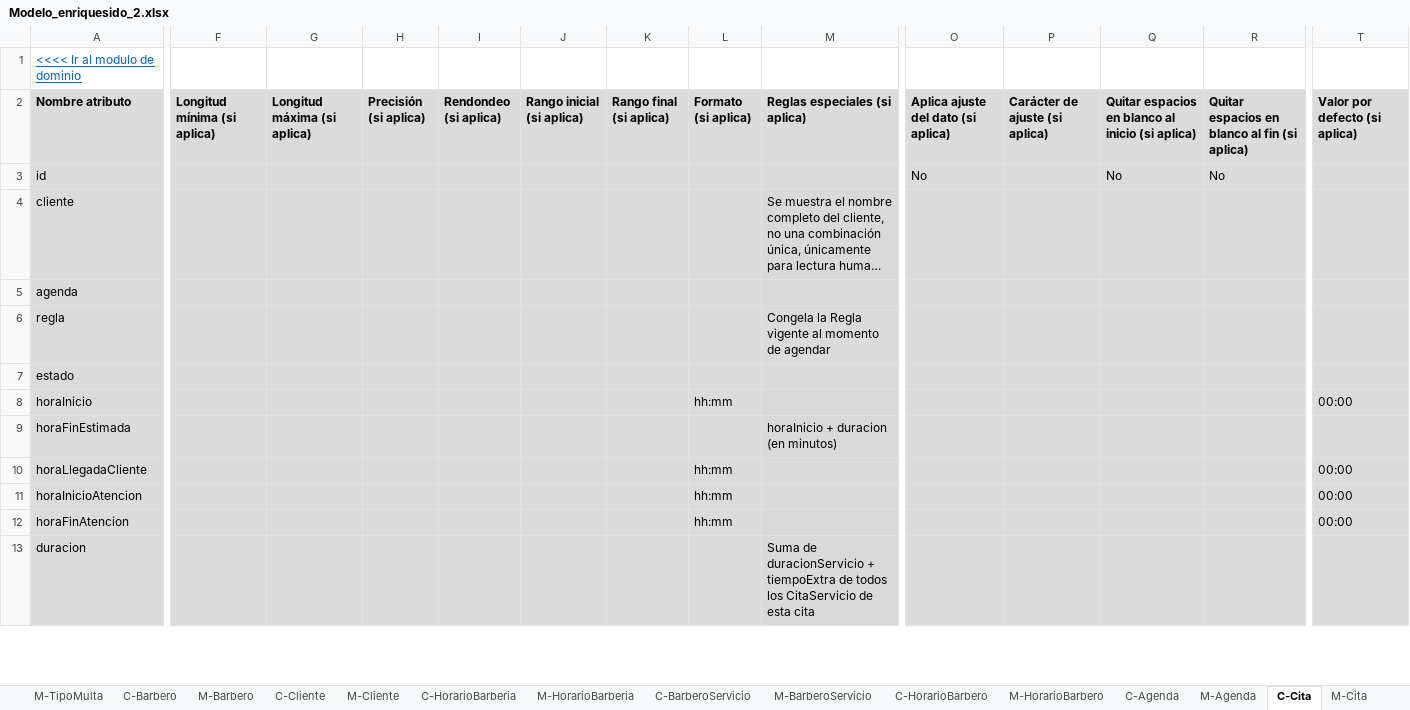
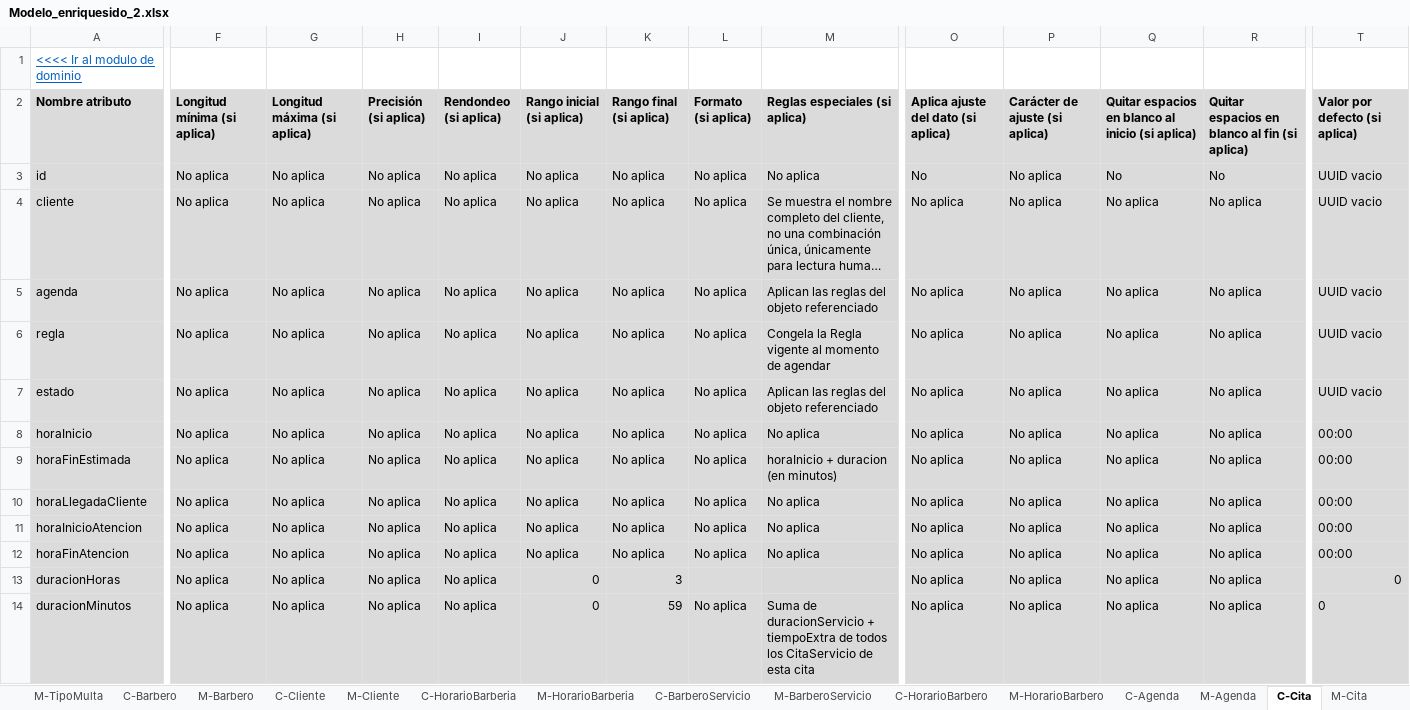
Before and after one commit to Leandro-Gomez-12345/Proyecto-extra-clase-DOO, an Excel workbook: Modelo_enriquesido_2.xlsx, sheet C-Cita, drawn as a sheet; only a part is shown, gaps mark what is left out; long unchanged cells end in …; values as stored, in another font and other column widths than the file's, no borders; removed rows and columns are numbered as before the commit, all else as after; rows hold the shown columns only; the diff covers the shown part only; the diff names each change by its address in the sheet, - before the commit and + after, or states it on an @@ line.

Commit message:
Se estuvo completandi la caracterizacion y se estava definiendo los servicios de los obejetos de dominio

```diff
--- a/Modelo_enriquesido_2.xlsx (sheet C-Cita)
+++ b/Modelo_enriquesido_2.xlsx (sheet C-Cita)
-F3:F12 (Longitud mínima (si aplica)): (empty)
+F3:F12 (Longitud mínima (si aplica)): No aplica
-G3:G12 (Longitud máxima (si aplica)): (empty)
+G3:G12 (Longitud máxima (si aplica)): No aplica
-H3:H12 (Precisión (si aplica)): (empty)
+H3:H12 (Precisión (si aplica)): No aplica
-I3:I12 (Rendondeo (si aplica)): (empty)
+I3:I12 (Rendondeo (si aplica)): No aplica
-J3:J12 (Rango inicial (si aplica)): (empty)
+J3:J12 (Rango inicial (si aplica)): No aplica
-K3:K12 (Rango final (si aplica)): (empty)
+K3:K12 (Rango final (si aplica)): No aplica
-L3:L7 (Formato (si aplica)): (empty)
+L3:L7 (Formato (si aplica)): No aplica
-M3 (Reglas especiales (si aplica)): (empty)
+M3 (Reglas especiales (si aplica)): No aplica
-P3:P12 (Carácter de ajuste (si aplica)): (empty)
+P3:P12 (Carácter de ajuste (si aplica)): No aplica
-T3:T7 (Valor por defecto (si aplica)): (empty)
+T3:T7 (Valor por defecto (si aplica)): UUID vacio
-O4:O12: (empty)
+O4:O12: No aplica
-Q4:Q12: (empty)
+Q4:Q12: No aplica
-R4:R12: (empty)
+R4:R12: No aplica
-M5 (Reglas especiales (si aplica)): (empty)
+M5 (Reglas especiales (si aplica)): Aplican las reglas del objeto referenciado
-M7 (Reglas especiales (si aplica)): (empty)
+M7 (Reglas especiales (si aplica)): Aplican las reglas del objeto referenciado
-L8 (Formato (si aplica)): hh:mm
+L8 (Formato (si aplica)): No aplica
-M8 (Reglas especiales (si aplica)): (empty)
+M8 (Reglas especiales (si aplica)): No aplica
-L9 (Formato (si aplica)): (empty)
+L9 (Formato (si aplica)): No aplica
-T9 (Valor por defecto (si aplica)): (empty)
+T9 (Valor por defecto (si aplica)): 00:00
-L10:L12 (Formato (si aplica)): hh:mm
+L10:L12 (Formato (si aplica)): No aplica
-M10:M12 (Reglas especiales (si aplica)): (empty)
+M10:M12 (Reglas especiales (si aplica)): No aplica
-row 13: duracion |  |  |  |  |  |  |  | Suma de duracionServicio + tiempoExtra de todos los CitaServicio de esta cita
+row 13: duracionHoras | No aplica | No aplica | No aplica | No aplica | 0 | 3 |  |  | No aplica | No aplica | No aplica | No aplica | 0
+row 14: duracionMinutos | No aplica | No aplica | No aplica | No aplica | 0 | 59 | No aplica | Suma de duracionServicio + tiempoExtra de todos los CitaServicio de esta cita | No aplica | No aplica | No aplica | No aplica | 0
```
Also changed, not shown: 47 edited cells elsewhere in this sheet, sheet C-Regla, sheet C-CitaServicio, sheet C-HorarioBarberia, sheet C-BarberoServicio, sheet C-HorarioBarbero, sheet C-Multa, 17 more sheets, formulas that keep their value, charts or pictures, 1 other file.
